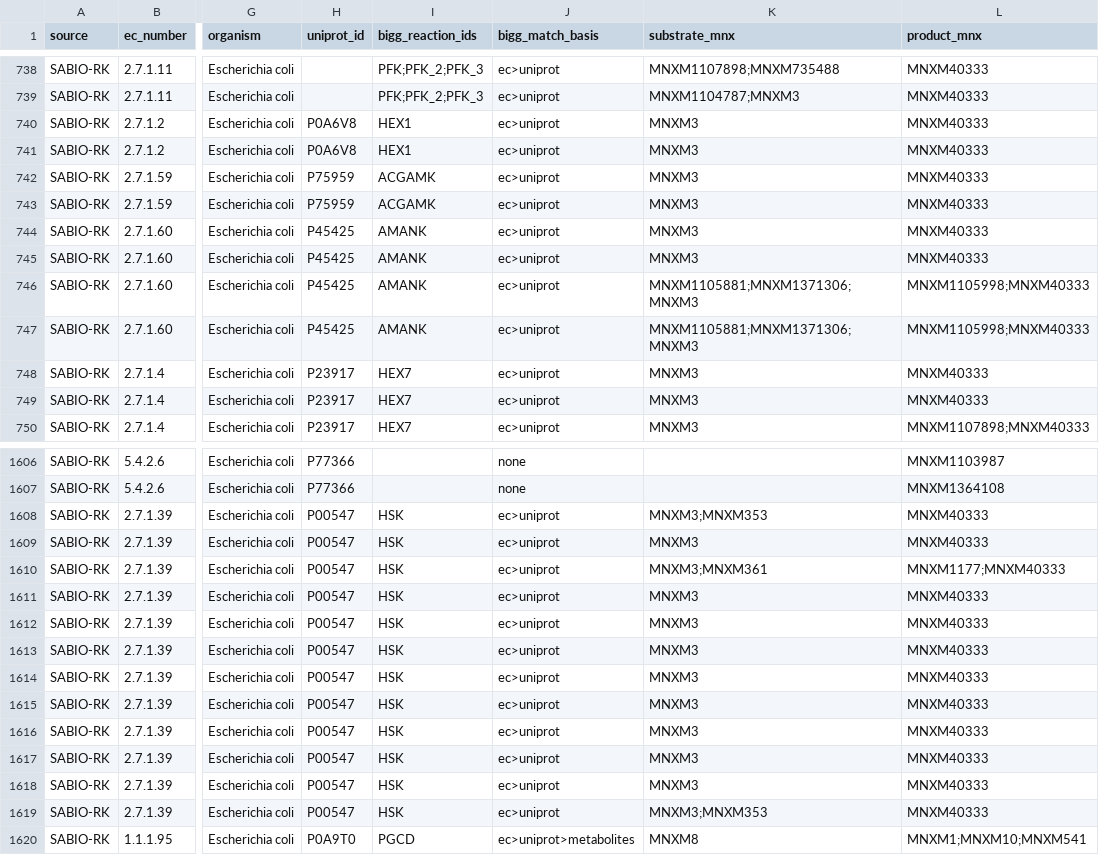
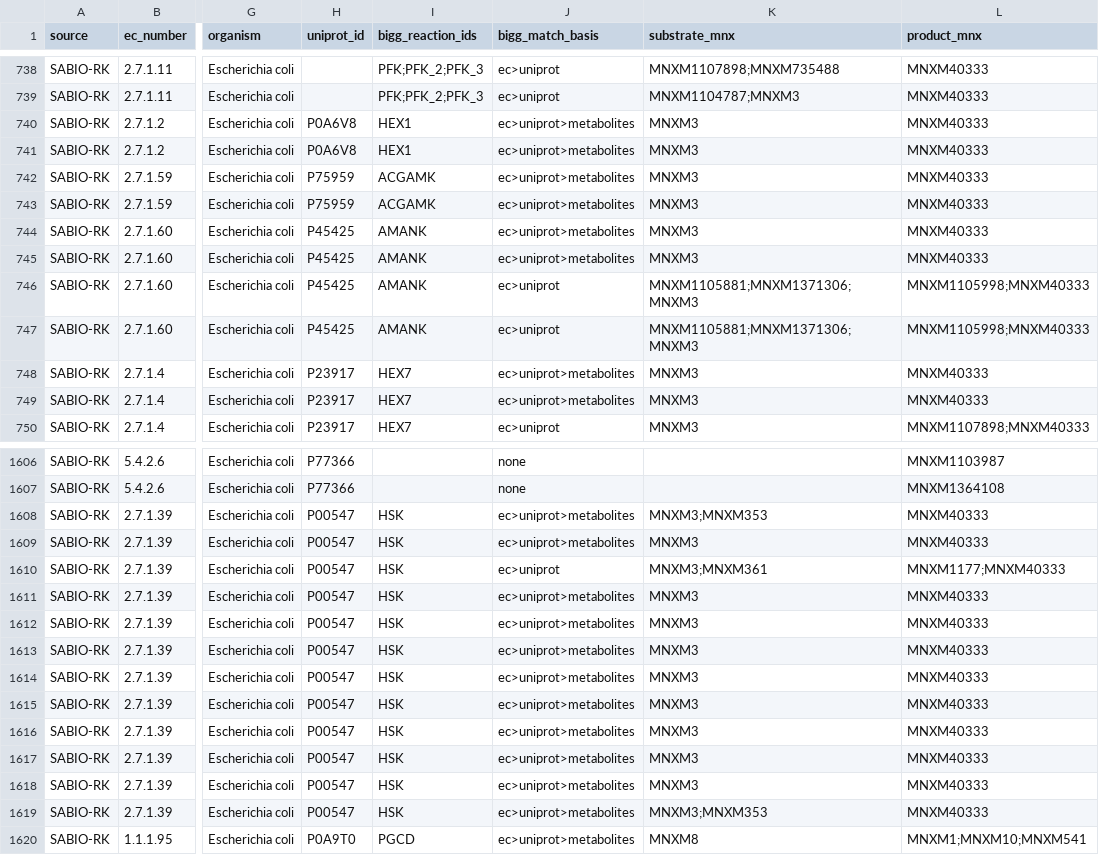
Before and after one commit to C-CoMP-STC/rpom-fba, a TSV file: data/ecoli_kcat.tsv, drawn as a sheet; only a part is shown, gaps mark what is left out; the diff covers the shown part only; the diff names each change by its address in the sheet, - before the commit and + after, or states it on an @@ line.

```diff
--- a/data/ecoli_kcat.tsv
+++ b/data/ecoli_kcat.tsv
-J740:J745 (bigg_match_basis): ec>uniprot
+J740:J745 (bigg_match_basis): ec>uniprot>metabolites
-J748:J749 (bigg_match_basis): ec>uniprot
+J748:J749 (bigg_match_basis): ec>uniprot>metabolites
-J1608:J1609 (bigg_match_basis): ec>uniprot
+J1608:J1609 (bigg_match_basis): ec>uniprot>metabolites
-J1611:J1619 (bigg_match_basis): ec>uniprot
+J1611:J1619 (bigg_match_basis): ec>uniprot>metabolites
```
Also changed, not shown: 47 edited cells elsewhere in this file, 3 other files.
